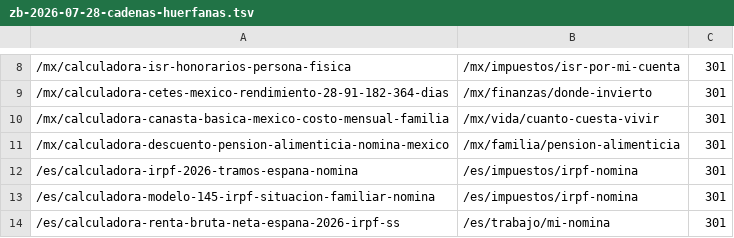
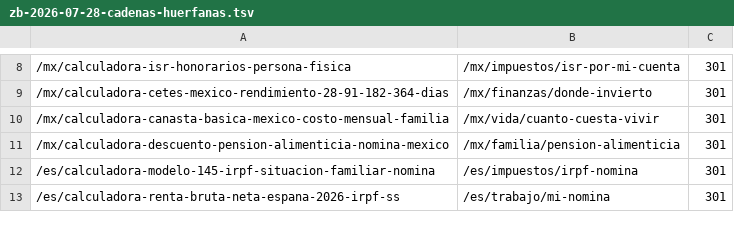
Before and after one commit to grblasquiz/hacecuentas, a TSV file: scripts/pruning-batches/zb-2026-07-28-cadenas-huerfanas.tsv, drawn as a sheet; only a part is shown, gaps mark what is left out; the diff names each change by its address in the sheet, - before the commit and + after, or states it on an @@ line.

```diff
--- a/scripts/pruning-batches/zb-2026-07-28-cadenas-huerfanas.tsv
+++ b/scripts/pruning-batches/zb-2026-07-28-cadenas-huerfanas.tsv
-row 12: /es/calculadora-irpf-2026-tramos-espana-nomina | /es/impuestos/irpf-nomina | 301
```
Also changed, not shown: scripts/pruning-batches/z4-2026-07-29-rescate-25523a3ff.tsv, scripts/pruning-batches/z8-2026-07-28-poda-hubs-pais.tsv, 7 other files.
